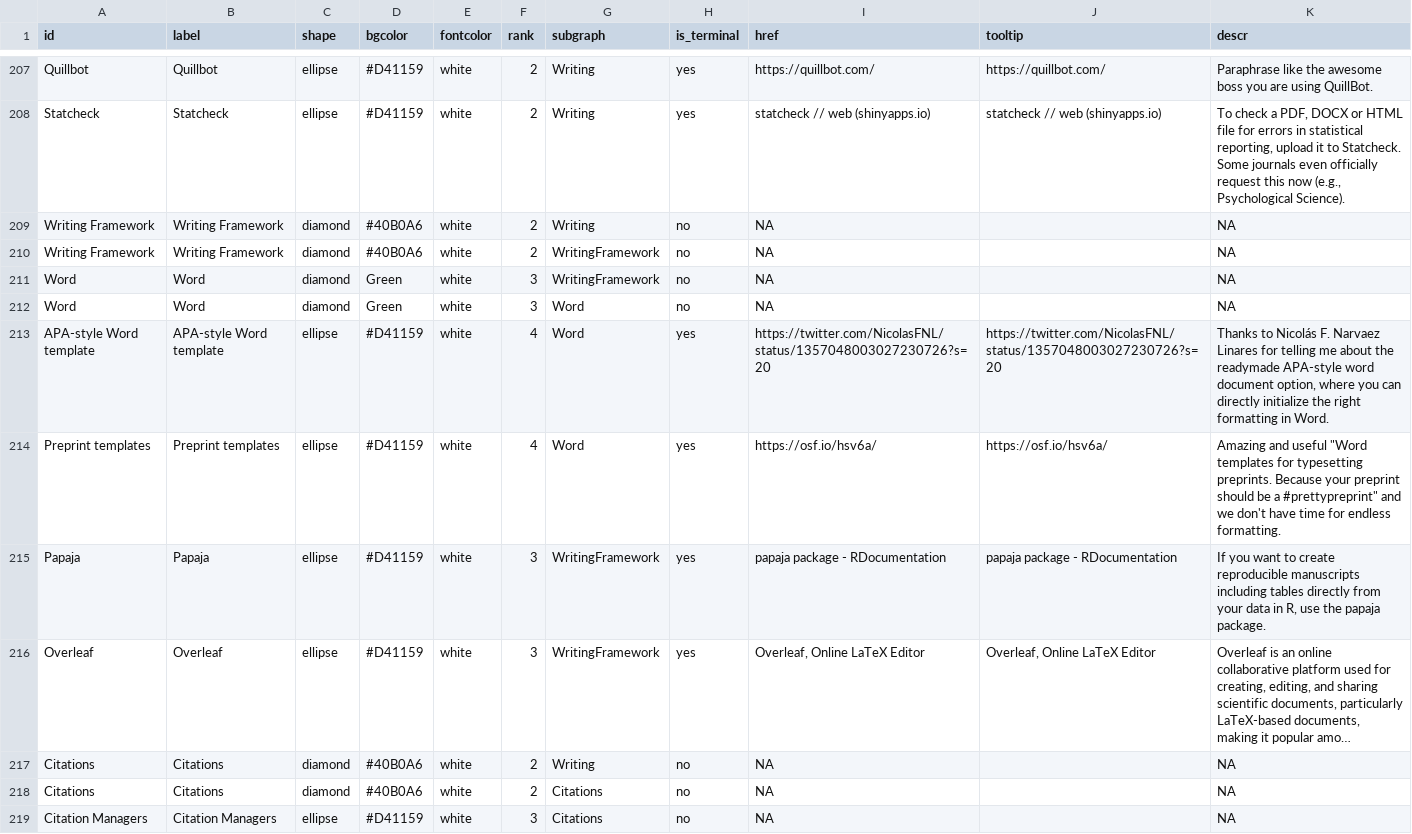
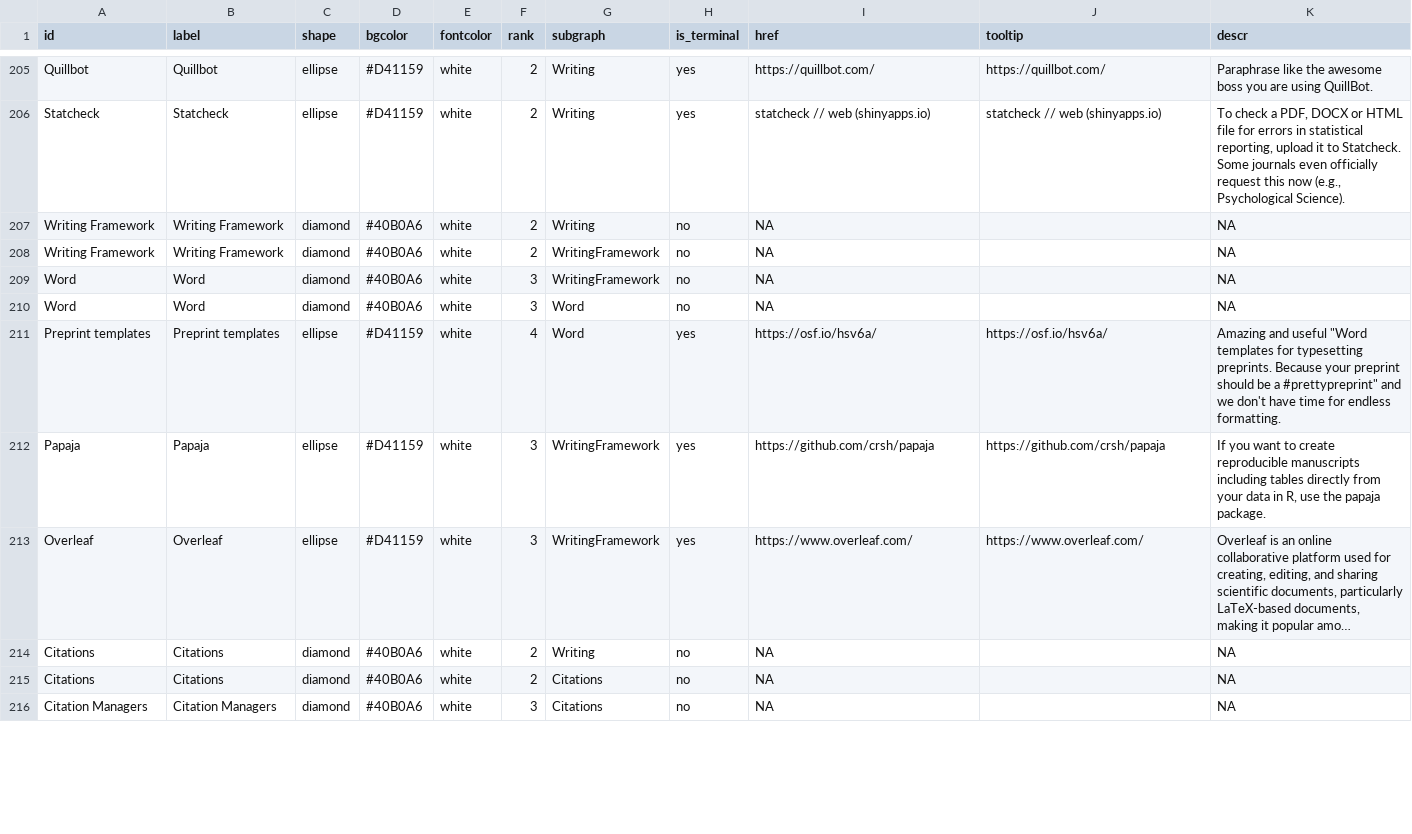
Before and after one commit to IGOR-bioDGPs/ARIADNE, a CSV file: testbook/data/data_ariadne_nodes.csv, drawn as a sheet; only a part is shown, gaps mark what is left out; long unchanged cells end in …; removed rows and columns are numbered as before the commit, all else as after; the diff covers the shown part only; the diff names each change by its address in the sheet, - before the commit and + after, or states it on an @@ line.

Commit message:
changes on the excel file

```diff
--- a/testbook/data/data_ariadne_nodes.csv
+++ b/testbook/data/data_ariadne_nodes.csv
-D209:D210 (bgcolor): Green
+D209:D210 (bgcolor): #40B0A6
-row 213: APA-style Word template | APA-style Word template | ellipse | #D41159 | white | 4 | Word | yes | https://twitter.com/NicolasFNL/status/1357048003027230726?s=20 | https://twitter.com/NicolasFNL/status/1357048003027230726?s=20 | Thanks to Nicolás F. Narvaez Linares for telling me about the readymade APA-style word document option, where you can directly initialize the right formatting in Word.
-I212 (href): papaja package - RDocumentation
+I212 (href): https://github.com/crsh/papaja
-J212 (tooltip): papaja package - RDocumentation
+J212 (tooltip): https://github.com/crsh/papaja
-I213 (href): Overleaf, Online LaTeX Editor
+I213 (href): https://www.overleaf.com/
-J213 (tooltip): Overleaf, Online LaTeX Editor
+J213 (tooltip): https://www.overleaf.com/
-C216 (shape): ellipse
+C216 (shape): diamond
-D216 (bgcolor): #D41159
+D216 (bgcolor): #40B0A6
```
Also changed, not shown: 1 added row, 2 removed rows and 73 edited cells elsewhere in this file, 1 other file.
